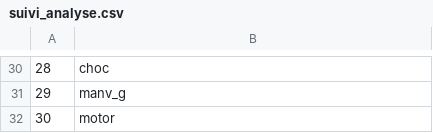
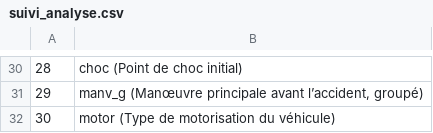
Before and after one commit to miliebalzac/liora_dec25_cds_accidents, a CSV file: FOR_STREAMLIT/DATAVISUALIZATION/suivi_analyse.csv, drawn as a sheet; only a part is shown, gaps mark what is left out; the diff covers the shown part only.

```diff
--- a/FOR_STREAMLIT/DATAVISUALIZATION/suivi_analyse.csv
+++ b/FOR_STREAMLIT/DATAVISUALIZATION/suivi_analyse.csv
@@ -30,3 +30,3 @@
-28;choc
-29;manv_g
-30;motor
+28;choc (Point de choc initial)
+29;manv_g (Manœuvre principale avant l’accident, groupé)
+30;motor (Type de motorisation du véhicule)
```
Also changed, not shown: 28 edited cells elsewhere in this file, FOR_STREAMLIT/DATAVISUALIZATION/catv_contingency_table.csv, FOR_STREAMLIT/DATAVISUALIZATION/catv_value_counts.csv, 20 other files.
